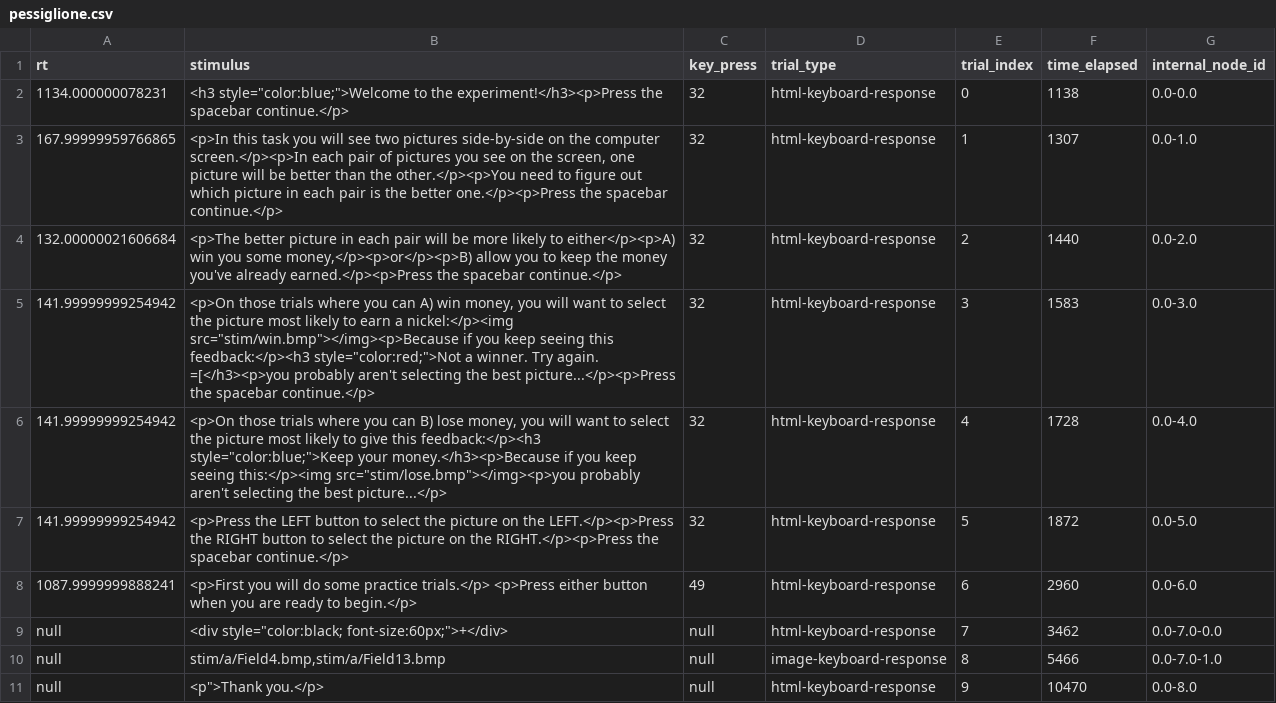
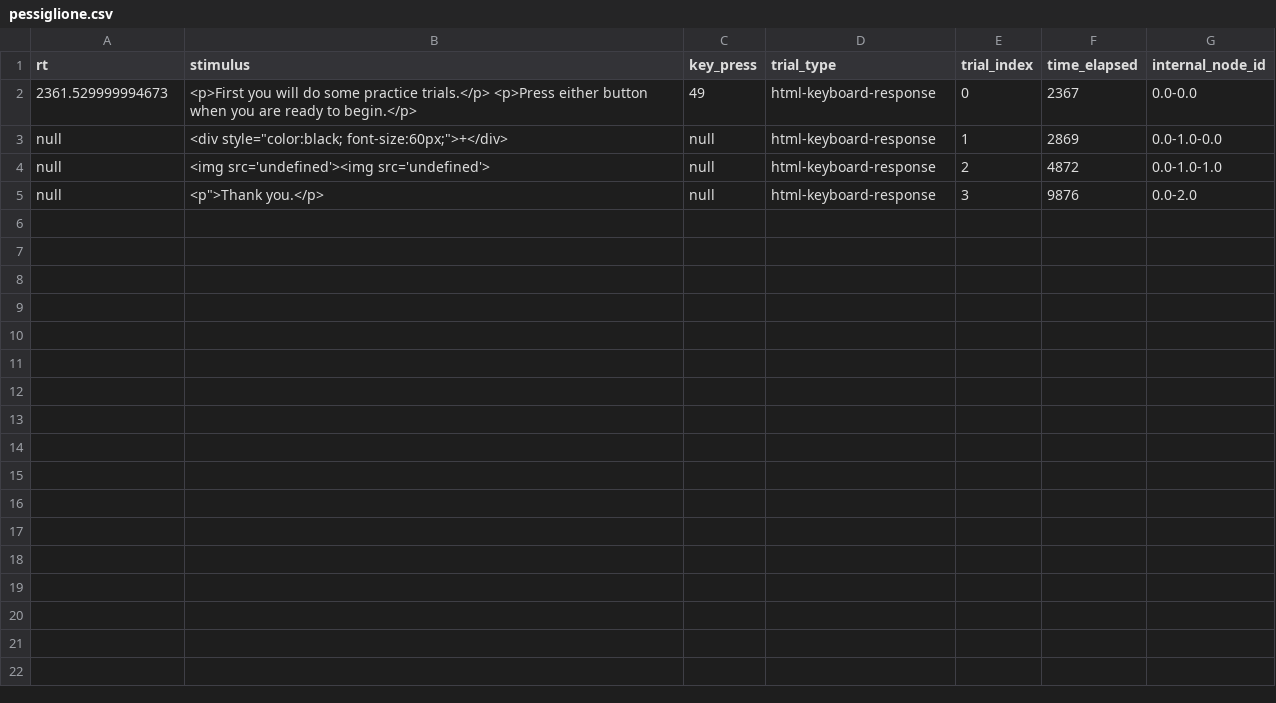
Before and after one commit to belieflab/pessiglione, a CSV file: data/pessiglione.csv, drawn as a sheet.

```diff
--- a/data/pessiglione.csv
+++ b/data/pessiglione.csv
@@ -1,11 +1,5 @@
 "rt","stimulus","key_press","trial_type","trial_index","time_elapsed","internal_node_id"
-"1134.000000078231","<h3 style=""color:blue;"">Welcome to the experiment!</h3><p>Press the spacebar continue.</p>","32","html-keyboard-response","0","1138","0.0-0.0"
-"167.99999959766865","<p>In this task you will see two pictures side-by-side on the computer screen.</p><p>In each pair of pictures you see on the screen, one picture will be better than the other.</p><p>You need to figure out which picture in each pair is the better one.</p><p>Press the spacebar continue.</p>","32","html-keyboard-response","1","1307","0.0-1.0"
-"132.00000021606684","<p>The better picture in each pair will be more likely to either</p><p>A) win you some money,</p><p>or</p><p>B) allow you to keep the money you've already earned.</p><p>Press the spacebar continue.</p>","32","html-keyboard-response","2","1440","0.0-2.0"
-"141.99999999254942","<p>On those trials where you can A) win money, you will want to select the picture most likely to earn a nickel:</p><img src=""stim/win.bmp""></img><p>Because if you keep seeing this feedback:</p><h3 style=""color:red;"">Not a winner. Try again. =[</h3><p>you probably aren't selecting the best picture...</p><p>Press the spacebar continue.</p>","32","html-keyboard-response","3","1583","0.0-3.0"
-"141.99999999254942","<p>On those trials where you can B) lose money, you will want to select the picture most likely to give this feedback:</p><h3 style=""color:blue;"">Keep your money.</h3><p>Because if you keep seeing this:</p><img src=""stim/lose.bmp""></img><p>you probably aren't selecting the best picture...</p>","32","html-keyboard-response","4","1728","0.0-4.0"
-"141.99999999254942","<p>Press the LEFT button to select the picture on the LEFT.</p><p>Press the RIGHT button to select the picture on the RIGHT.</p><p>Press the spacebar continue.</p>","32","html-keyboard-response","5","1872","0.0-5.0"
-"1087.9999999888241","<p>First you will do some practice trials.</p> <p>Press either button when you are ready to begin.</p>","49","html-keyboard-response","6","2960","0.0-6.0"
-"null","<div style=""color:black; font-size:60px;"">+</div>","null","html-keyboard-response","7","3462","0.0-7.0-0.0"
-"null","stim/a/Field4.bmp,stim/a/Field13.bmp","null","image-keyboard-response","8","5466","0.0-7.0-1.0"
-"null","<p"">Thank you.</p>","null","html-keyboard-response","9","10470","0.0-8.0"
+"2361.529999994673","<p>First you will do some practice trials.</p> <p>Press either button when you are ready to begin.</p>","49","html-keyboard-response","0","2367","0.0-0.0"
+"null","<div style=""color:black; font-size:60px;"">+</div>","null","html-keyboard-response","1","2869","0.0-1.0-0.0"
+"null","<img src='undefined'><img src='undefined'>","null","html-keyboard-response","2","4872","0.0-1.0-1.0"
+"null","<p"">Thank you.</p>","null","html-keyboard-response","3","9876","0.0-2.0"
```
Also changed, not shown: 25 other files.
